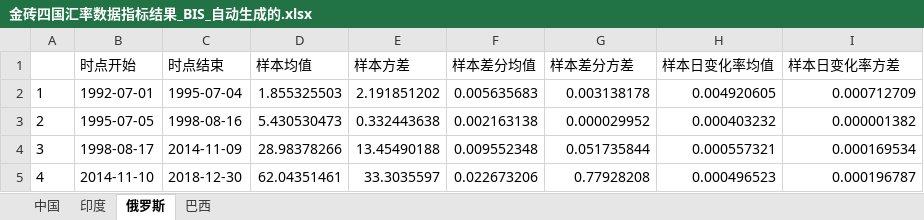
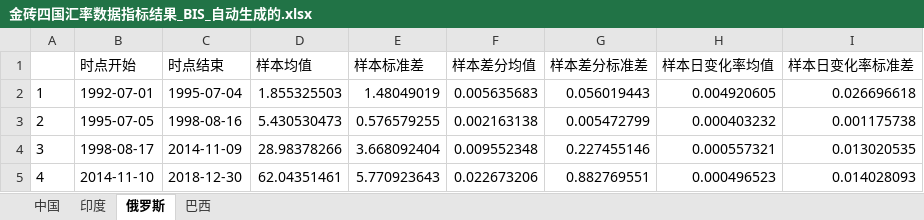
Before and after one commit to EthanSystem/MoneyMismatch, an Excel workbook: data/金砖四国汇率数据指标结果_BIS_自动生成的.xlsx, sheet 俄罗斯, drawn as a sheet; values as stored, in another font and other column widths than the file's, no borders; the diff names each change by its address in the sheet, - before the commit and + after, or states it on an @@ line.

```diff
--- a/data/金砖四国汇率数据指标结果_BIS_自动生成的.xlsx (sheet 俄罗斯)
+++ b/data/金砖四国汇率数据指标结果_BIS_自动生成的.xlsx (sheet 俄罗斯)
-E1: 样本方差
+E1: 样本标准差
-G1: 样本差分方差
+G1: 样本差分标准差
-I1: 样本日变化率方差
+I1: 样本日变化率标准差
-E2 (样本标准差): 2.191851202
+E2 (样本标准差): 1.48049019
-G2 (样本差分标准差): 0.003138178
+G2 (样本差分标准差): 0.056019443
-I2 (样本日变化率标准差): 0.000712709
+I2 (样本日变化率标准差): 0.026696618
-E3 (样本标准差): 0.332443638
+E3 (样本标准差): 0.576579255
-G3 (样本差分标准差): 0.000029952
+G3 (样本差分标准差): 0.005472799
-I3 (样本日变化率标准差): 0.000001382
+I3 (样本日变化率标准差): 0.001175738
-E4 (样本标准差): 13.45490188
+E4 (样本标准差): 3.668092404
-G4 (样本差分标准差): 0.051735844
+G4 (样本差分标准差): 0.227455146
-I4 (样本日变化率标准差): 0.000169534
+I4 (样本日变化率标准差): 0.013020535
-E5 (样本标准差): 33.3035597
+E5 (样本标准差): 5.770923643
-G5 (样本差分标准差): 0.77928208
+G5 (样本差分标准差): 0.882769551
-I5 (样本日变化率标准差): 0.000196787
+I5 (样本日变化率标准差): 0.014028093
```
Also changed, not shown: sheet 巴西, sheet 中国, sheet 印度, data/金砖四国汇率差分数据_BIS_自动生成的.xlsx, data/金砖四国汇率数据指标结果_BIS__根据导师给的划分区间_2019-03.xlsx, 6 other files.
